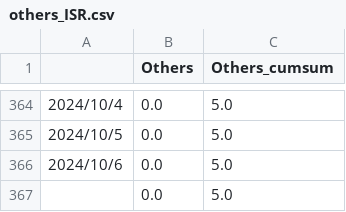
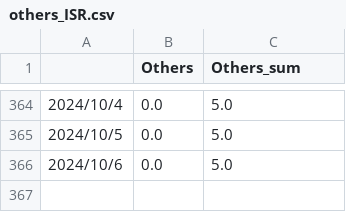
Before and after one commit to fengjianjiang41/VIS_Final_MENews, a CSV file: fatalities_data/final_ISR/others_ISR.csv, drawn as a sheet; only a part is shown, gaps mark what is left out; the diff names each change by its address in the sheet, - before the commit and + after, or states it on an @@ line.

```diff
--- a/fatalities_data/final_ISR/others_ISR.csv
+++ b/fatalities_data/final_ISR/others_ISR.csv
-C1: Others_cumsum
+C1: Others_sum
-row 367:  | 0.0 | 5.0
```
Also changed, not shown: fatalities_data/final_PSE/others_PSE.csv, 7 other files.
